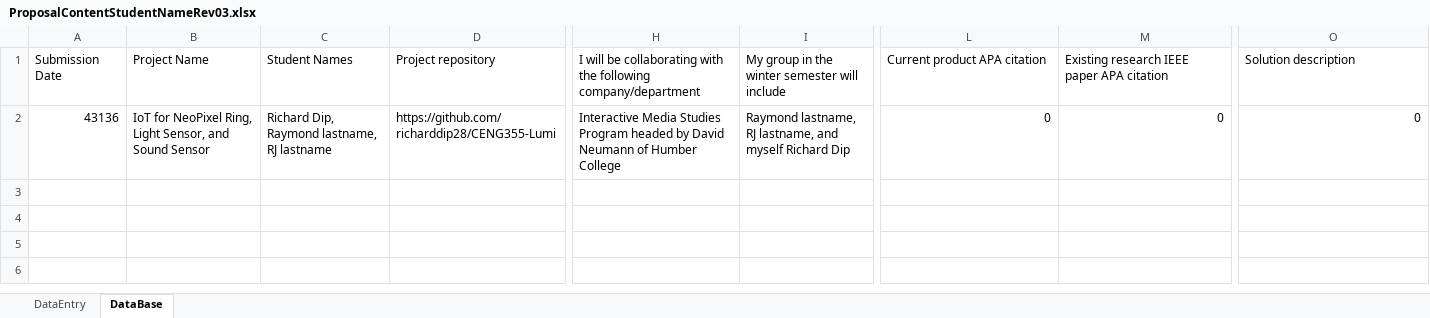
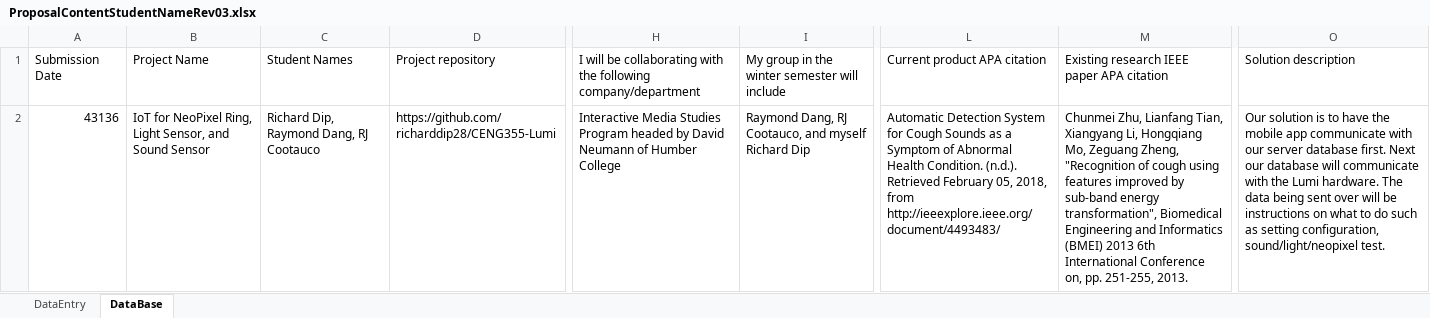
Before and after one commit to richarddip28/CENG355-Lumi, an Excel workbook: Documentation/ProposalContentStudentNameRev03.xlsx, sheet DataBase, drawn as a sheet; only a part is shown, gaps mark what is left out; values as stored, in another font and other column widths than the file's, no borders; the diff names each change by its address in the sheet, - before the commit and + after, or states it on an @@ line.

Commit message:
added apa citations

```diff
--- a/Documentation/ProposalContentStudentNameRev03.xlsx (sheet DataBase)
+++ b/Documentation/ProposalContentStudentNameRev03.xlsx (sheet DataBase)
-C2: Richard Dip, Raymond lastname, RJ lastname
+C2: Richard Dip, Raymond Dang, RJ Cootauco
-I2: Raymond lastname, RJ lastname, and myself…
+I2: Raymond Dang, RJ Cootauco, and myself…
-L2: 0
+L2: Automatic Detection System for Cough Sounds as a Symptom of Abnormal Health Condition. (n.d.). Retrieved February 05, 2018, from http://ieeexplore.ieee.org/document/4493483/
-M2: 0
+M2: Chunmei Zhu, Lianfang Tian, Xiangyang Li, Hongqiang Mo, Zeguang Zheng, "Recognition of cough using features improved by sub-band energy transformation", Biomedical Engineering and Informatics (BMEI) 2013 6th International Conference on, pp. 251-255, 2013.
-O2: 0
+O2: Our solution is to have the mobile app communicate with our server database first. Next our database will communicate with the Lumi hardware. The data being sent over will be instructions on what to do such as setting configuration, sound/light/neopixel test.
```
Also changed, not shown: sheet DataEntry.
